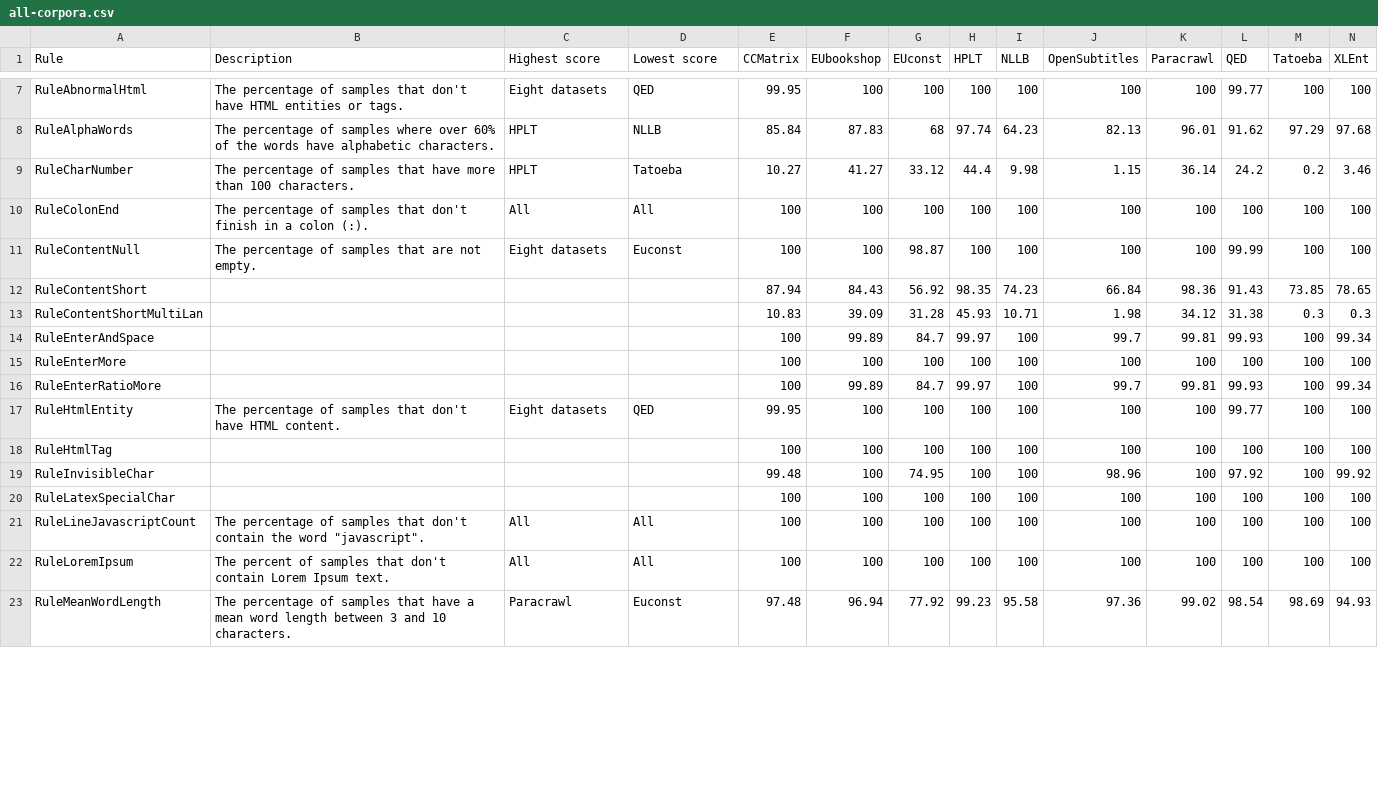
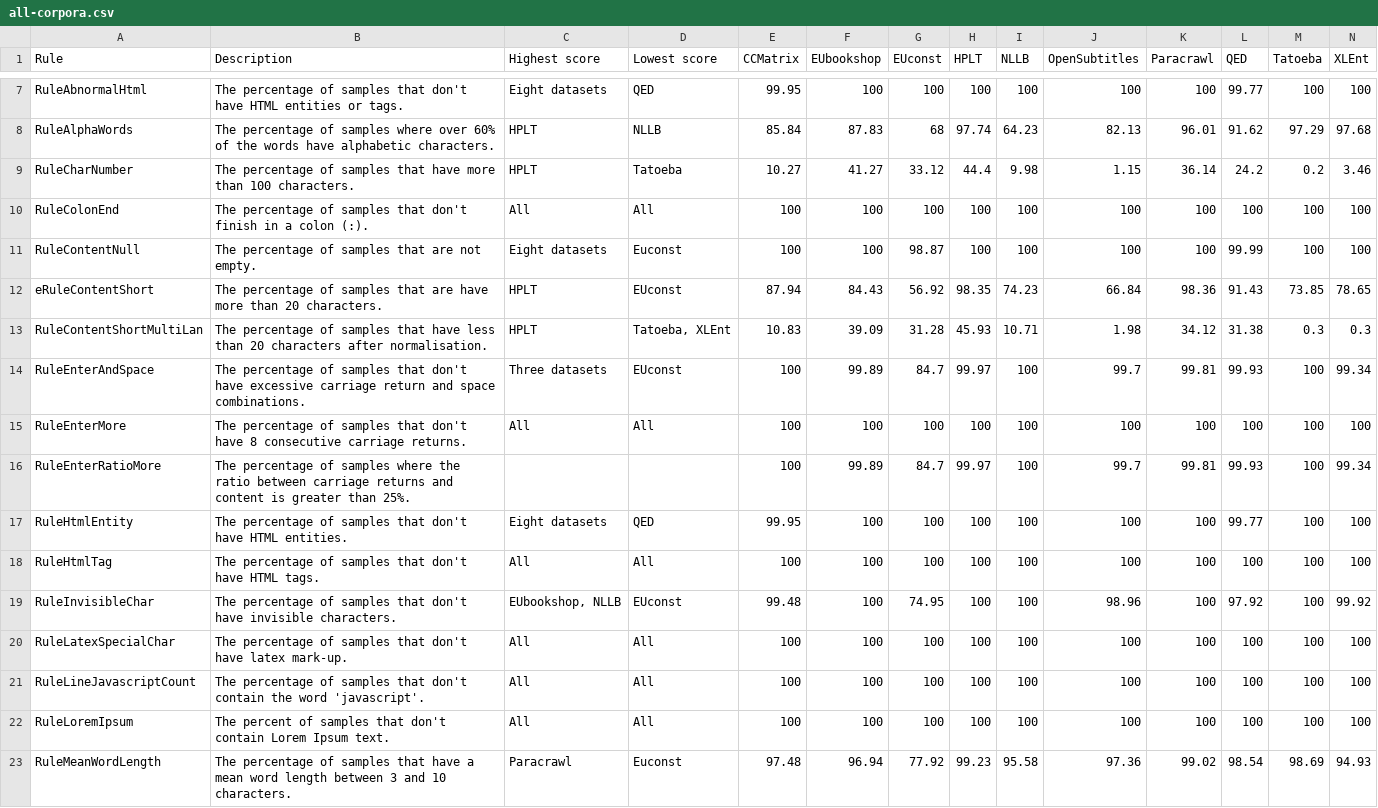
Before and after one commit to andradeM17/Data-quality, a CSV file: Dingo-experiments/results/all-corpora.csv, drawn as a sheet; only a part is shown, gaps mark what is left out; the diff covers the shown part only.

Commit message:
Description for each row

```diff
--- a/Dingo-experiments/results/all-corpora.csv
+++ b/Dingo-experiments/results/all-corpora.csv
@@ -11,12 +11,12 @@ RuleColonEnd,The percentage of samples that don't finish in a colon (:).,All,All
 RuleContentNull,The percentage of samples that are not empty.,Eight datasets,Euconst,100,100,98.87,100,100,100,100,99.99,100,100
-RuleContentShort,,,,87.94,84.43,56.92,98.35,74.23,66.84,98.36,91.43,73.85,78.65
-RuleContentShortMultiLan,,,,10.83,39.09,31.28,45.93,10.71,1.98,34.12,31.38,0.3,0.3
-RuleEnterAndSpace,,,,100,99.89,84.7,99.97,100,99.7,99.81,99.93,100,99.34
-RuleEnterMore,,,,100,100,100,100,100,100,100,100,100,100
-RuleEnterRatioMore,,,,100,99.89,84.7,99.97,100,99.7,99.81,99.93,100,99.34
-RuleHtmlEntity,The percentage of samples that don't have HTML content.,Eight datasets,QED,99.95,100,100,100,100,100,100,99.77,100,100
-RuleHtmlTag,,,,100,100,100,100,100,100,100,100,100,100
-RuleInvisibleChar,,,,99.48,100,74.95,100,100,98.96,100,97.92,100,99.92
-RuleLatexSpecialChar,,,,100,100,100,100,100,100,100,100,100,100
-RuleLineJavascriptCount,"The percentage of samples that don't contain the word ""javascript"".",All,All,100,100,100,100,100,100,100,100,100,100
+eRuleContentShort,The percentage of samples that are have more than 20 characters.,HPLT,EUconst,87.94,84.43,56.92,98.35,74.23,66.84,98.36,91.43,73.85,78.65
+RuleContentShortMultiLan,The percentage of samples that have less than 20 characters after normalisation.,HPLT,"Tatoeba, XLEnt",10.83,39.09,31.28,45.93,10.71,1.98,34.12,31.38,0.3,0.3
+RuleEnterAndSpace,The percentage of samples that don't have excessive carriage return and space combinations.,Three datasets,EUconst,100,99.89,84.7,99.97,100,99.7,99.81,99.93,100,99.34
+RuleEnterMore,The percentage of samples that don't have 8 consecutive carriage returns.,All,All,100,100,100,100,100,100,100,100,100,100
+RuleEnterRatioMore,The percentage of samples where the ratio between carriage returns and content is greater than 25%.,,,100,99.89,84.7,99.97,100,99.7,99.81,99.93,100,99.34
+RuleHtmlEntity,The percentage of samples that don't have HTML entities.,Eight datasets,QED,99.95,100,100,100,100,100,100,99.77,100,100
+RuleHtmlTag,The percentage of samples that don't have HTML tags.,All,All,100,100,100,100,100,100,100,100,100,100
+RuleInvisibleChar,The percentage of samples that don't have invisible characters.,"EUbookshop, NLLB",EUconst,99.48,100,74.95,100,100,98.96,100,97.92,100,99.92
+RuleLatexSpecialChar,The percentage of samples that don't have latex mark-up.,All,All,100,100,100,100,100,100,100,100,100,100
+RuleLineJavascriptCount,The percentage of samples that don't contain the word 'javascript'.,All,All,100,100,100,100,100,100,100,100,100,100
 RuleLoremIpsum,The percent of samples that don't contain Lorem Ipsum text.,All,All,100,100,100,100,100,100,100,100,100,100
```
Also changed, not shown: 8 edited cells elsewhere in this file.
